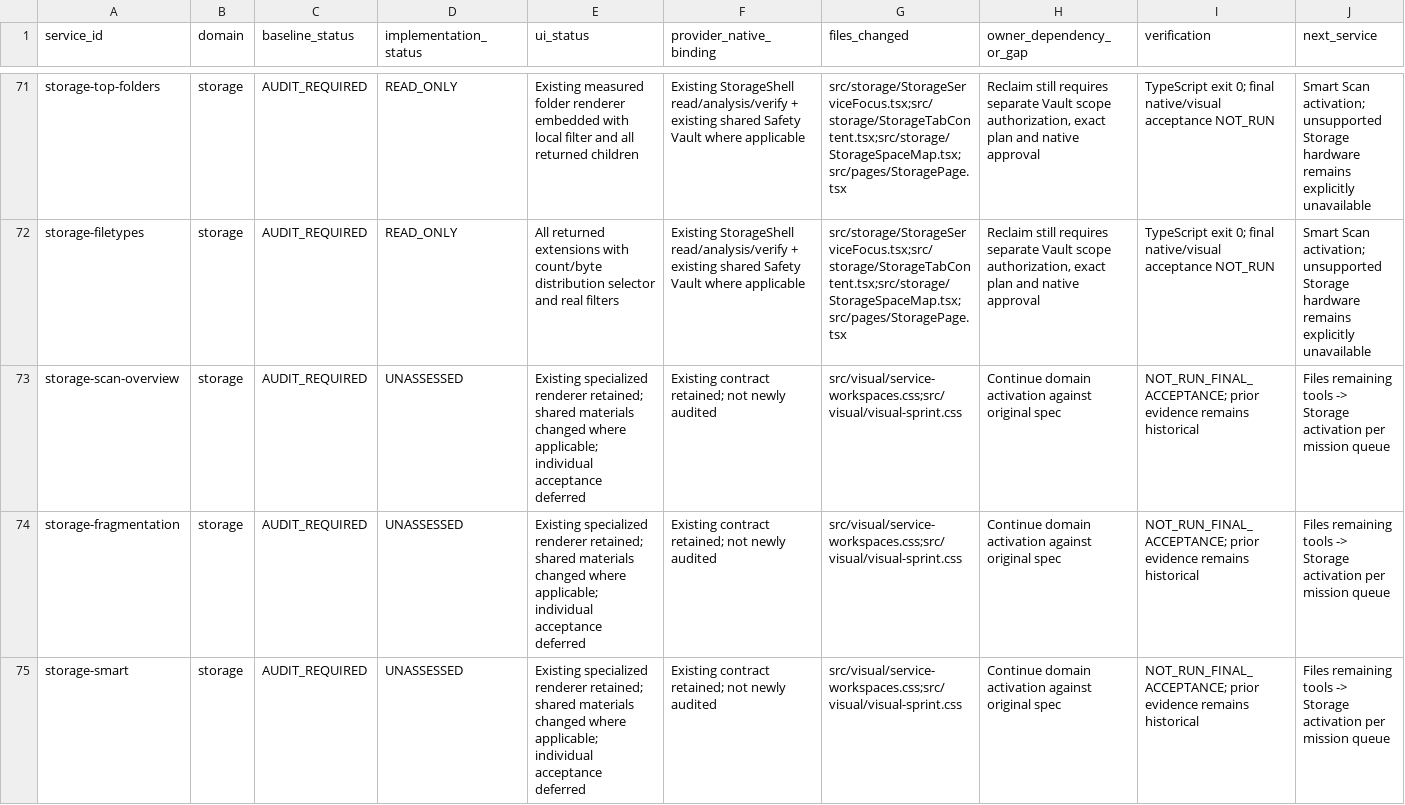
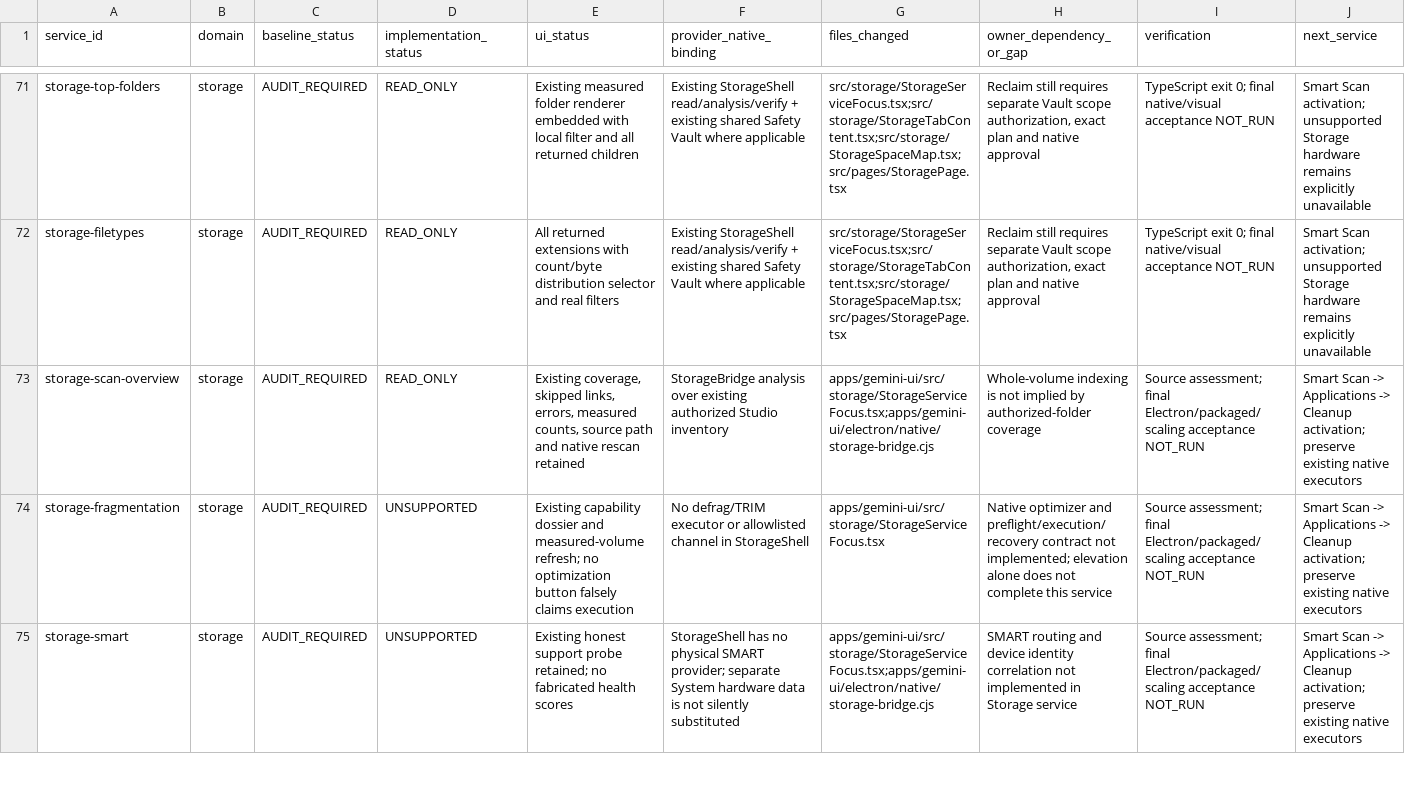
Before and after one commit to daynightae-cmyk/KNOuX-Gemini-SmartOrganizer, a CSV file: docs/SERVICE_WORKSPACE_IMPLEMENTATION.csv, drawn as a sheet; only a part is shown, gaps mark what is left out; the diff covers the shown part only.

Commit message:
feat(storage): activate native removable media classification and dock

```diff
--- a/docs/SERVICE_WORKSPACE_IMPLEMENTATION.csv
+++ b/docs/SERVICE_WORKSPACE_IMPLEMENTATION.csv
@@ -72,4 +72,4 @@ storage-top-folders,storage,AUDIT_REQUIRED,READ_ONLY,Existing measured folder re
 storage-filetypes,storage,AUDIT_REQUIRED,READ_ONLY,All returned extensions with count/byte distribution selector and real filters,Existing StorageShell read/analysis/verify + existing shared Safety Vault where applicable,src/storage/StorageServiceFocus.tsx;src/storage/StorageTabContent.tsx;src/storage/StorageSpaceMap.tsx;src/pages/StoragePage.tsx,"Reclaim still requires separate Vault scope authorization, exact plan and native approval",TypeScript exit 0; final native/visual acceptance NOT_RUN,Smart Scan activation; unsupported Storage hardware remains explicitly unavailable
-storage-scan-overview,storage,AUDIT_REQUIRED,UNASSESSED,Existing specialized renderer retained; shared materials changed where applicable; individual acceptance deferred,Existing contract retained; not newly audited,src/visual/service-workspaces.css;src/visual/visual-sprint.css,Continue domain activation against original spec,NOT_RUN_FINAL_ACCEPTANCE; prior evidence remains historical,Files remaining tools -> Storage activation per mission queue
-storage-fragmentation,storage,AUDIT_REQUIRED,UNASSESSED,Existing specialized renderer retained; shared materials changed where applicable; individual acceptance deferred,Existing contract retained; not newly audited,src/visual/service-workspaces.css;src/visual/visual-sprint.css,Continue domain activation against original spec,NOT_RUN_FINAL_ACCEPTANCE; prior evidence remains historical,Files remaining tools -> Storage activation per mission queue
-storage-smart,storage,AUDIT_REQUIRED,UNASSESSED,Existing specialized renderer retained; shared materials changed where applicable; individual acceptance deferred,Existing contract retained; not newly audited,src/visual/service-workspaces.css;src/visual/visual-sprint.css,Continue domain activation against original spec,NOT_RUN_FINAL_ACCEPTANCE; prior evidence remains historical,Files remaining tools -> Storage activation per mission queue
+storage-scan-overview,storage,AUDIT_REQUIRED,READ_ONLY,"Existing coverage, skipped links, errors, measured counts, source path and native rescan retained",StorageBridge analysis over existing authorized Studio inventory,apps/gemini-ui/src/storage/StorageServiceFocus.tsx;apps/gemini-ui/electron/native/storage-bridge.cjs,Whole-volume indexing is not implied by authorized-folder coverage,Source assessment; final Electron/packaged/scaling acceptance NOT_RUN,Smart Scan -> Applications -> Cleanup activation; preserve existing native executors
+storage-fragmentation,storage,AUDIT_REQUIRED,UNSUPPORTED,Existing capability dossier and measured-volume refresh; no optimization button falsely claims execution,No defrag/TRIM executor or allowlisted channel in StorageShell,apps/gemini-ui/src/storage/StorageServiceFocus.tsx,Native optimizer and preflight/execution/recovery contract not implemented; elevation alone does not complete this service,Source assessment; final Electron/packaged/scaling acceptance NOT_RUN,Smart Scan -> Applications -> Cleanup activation; preserve existing native executors
+storage-smart,storage,AUDIT_REQUIRED,UNSUPPORTED,Existing honest support probe retained; no fabricated health scores,StorageShell has no physical SMART provider; separate System hardware data is not silently substituted,apps/gemini-ui/src/storage/StorageServiceFocus.tsx;apps/gemini-ui/electron/native/storage-bridge.cjs,SMART routing and device identity correlation not implemented in Storage service,Source assessment; final Electron/packaged/scaling acceptance NOT_RUN,Smart Scan -> Applications -> Cleanup activation; preserve existing native executors
```
Also changed, not shown: 35 edited cells elsewhere in this file, 6 other files.
